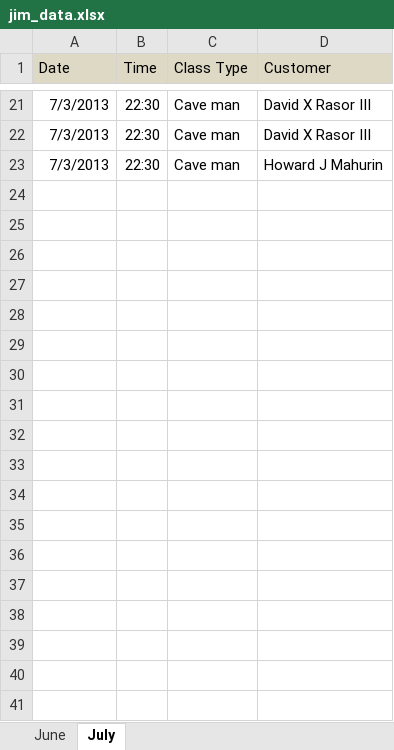
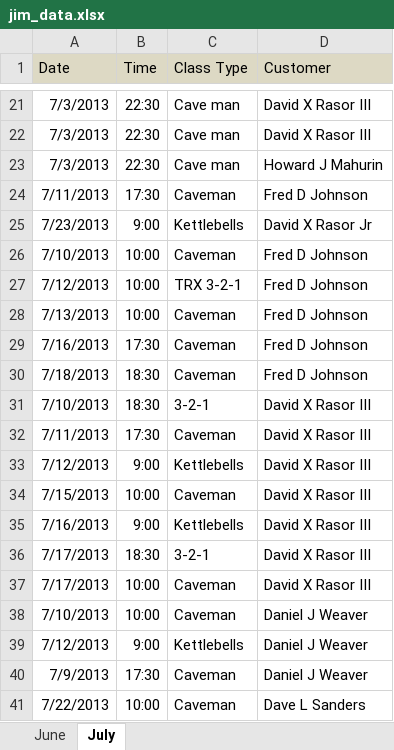
Before and after one commit to tylerjw/jim_tracker, an Excel workbook: jim_data.xlsx, sheet July, drawn as a sheet; only a part is shown, gaps mark what is left out; values as stored, in another font and other column widths than the file's, no borders; the diff names each change by its address in the sheet, - before the commit and + after, or states it on an @@ line.

```diff
--- a/jim_data.xlsx (sheet July)
+++ b/jim_data.xlsx (sheet July)
+row 24: 7/11/2013 | 17:30 | Caveman | Fred D Johnson
+row 25: 7/23/2013 | 9:00 | Kettlebells | David X Rasor Jr
+row 26: 7/10/2013 | 10:00 | Caveman | Fred D Johnson
+row 27: 7/12/2013 | 10:00 | TRX 3-2-1 | Fred D Johnson
+row 28: 7/13/2013 | 10:00 | Caveman | Fred D Johnson
+row 29: 7/16/2013 | 17:30 | Caveman | Fred D Johnson
+row 30: 7/18/2013 | 18:30 | Caveman | Fred D Johnson
+row 31: 7/10/2013 | 18:30 | 3-2-1 | David X Rasor III
+row 32: 7/11/2013 | 17:30 | Caveman | David X Rasor III
+row 33: 7/12/2013 | 9:00 | Kettlebells | David X Rasor III
+row 34: 7/15/2013 | 10:00 | Caveman | David X Rasor III
+row 35: 7/16/2013 | 9:00 | Kettlebells | David X Rasor III
+row 36: 7/17/2013 | 18:30 | 3-2-1 | David X Rasor III
+row 37: 7/17/2013 | 10:00 | Caveman | David X Rasor III
+row 38: 7/10/2013 | 10:00 | Caveman | Daniel J Weaver
+row 39: 7/12/2013 | 9:00 | Kettlebells | Daniel J Weaver
+row 40: 7/9/2013 | 17:30 | Caveman | Daniel J Weaver
+row 41: 7/22/2013 | 10:00 | Caveman | Dave L Sanders
```
Also changed, not shown: jim_info.xlsx, 4 other files.
